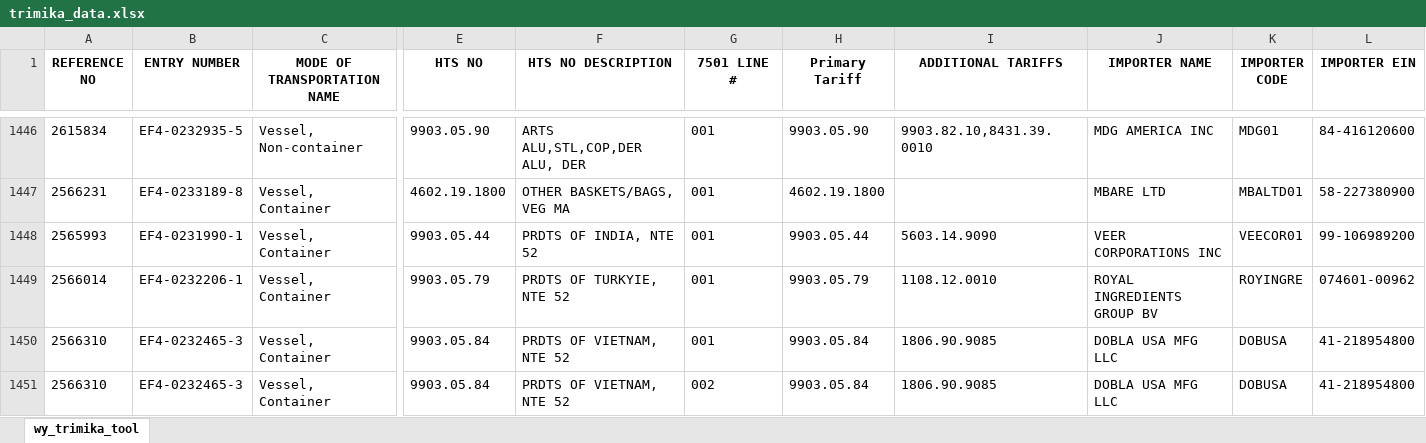
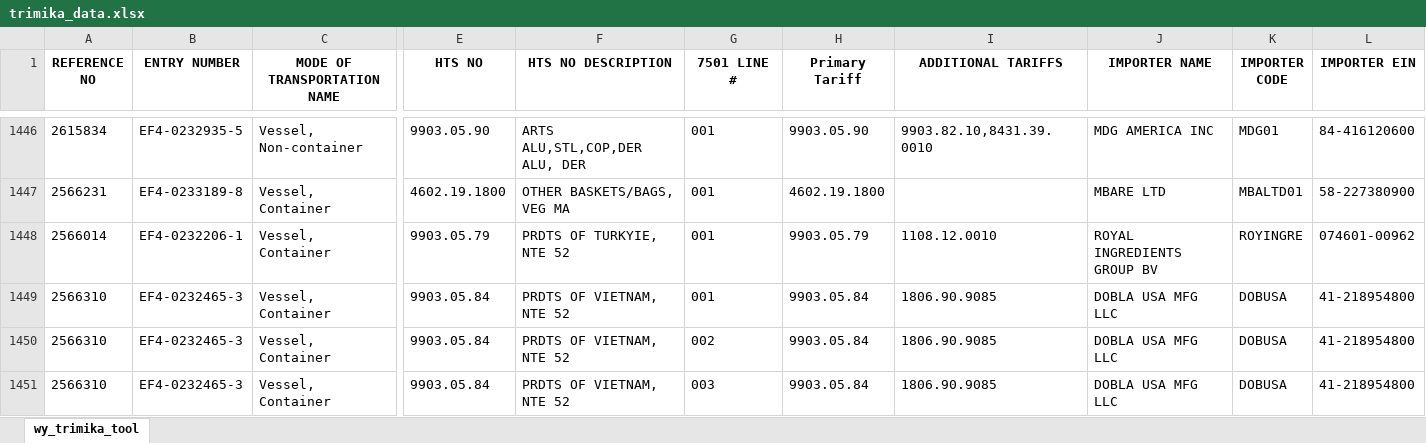
Before and after one commit to iffinc-ga/hts_search_tool, an Excel workbook: trimika_data.xlsx, sheet wy_trimika_tool, drawn as a sheet; only a part is shown, gaps mark what is left out; the shorter side is filled out with more unchanged rows; values as stored, in another font and other column widths than the file's, no borders; removed rows and columns are numbered as before the commit, all else as after; rows hold the shown columns only; the diff covers the shown part only; the diff names each change by its address in the sheet, - before the commit and + after, or states it on an @@ line.

Commit message:
Append trimika data — 24 new rows, 1509 total

```diff
--- a/trimika_data.xlsx (sheet wy_trimika_tool)
+++ b/trimika_data.xlsx (sheet wy_trimika_tool)
-row 1448: 2565993 | EF4-0231990-1 | Vessel, Container | 9903.05.44 | PRDTS OF INDIA, NTE 52 | 001 | 9903.05.44 | 5603.14.9090 | VEER CORPORATIONS INC | VEECOR01 | 99-106989200
```
Also changed, not shown: 24 added rows elsewhere in this sheet.
